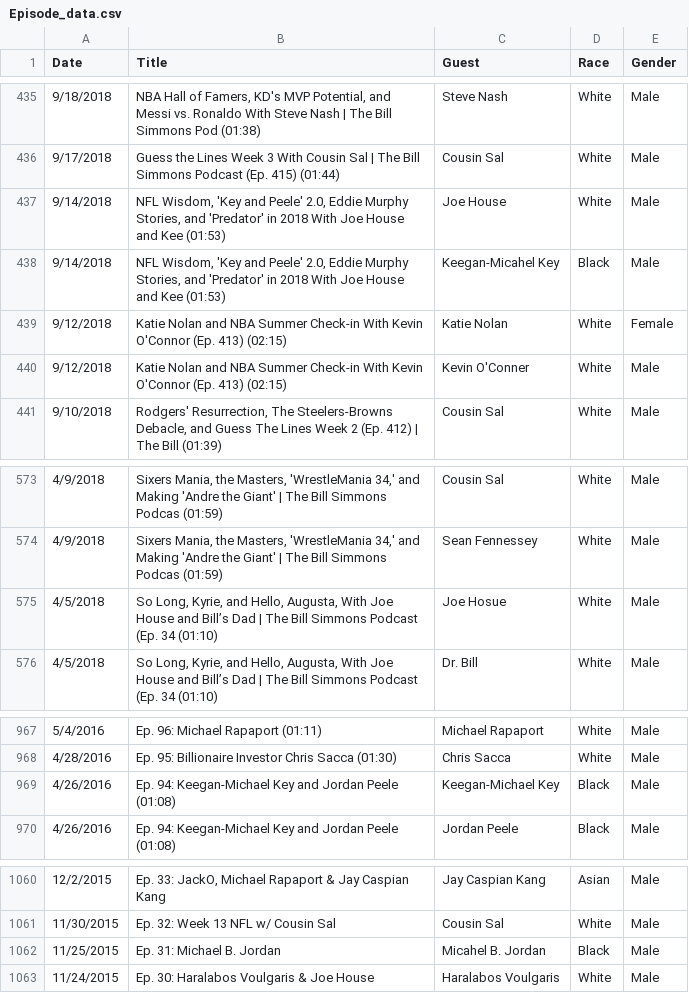
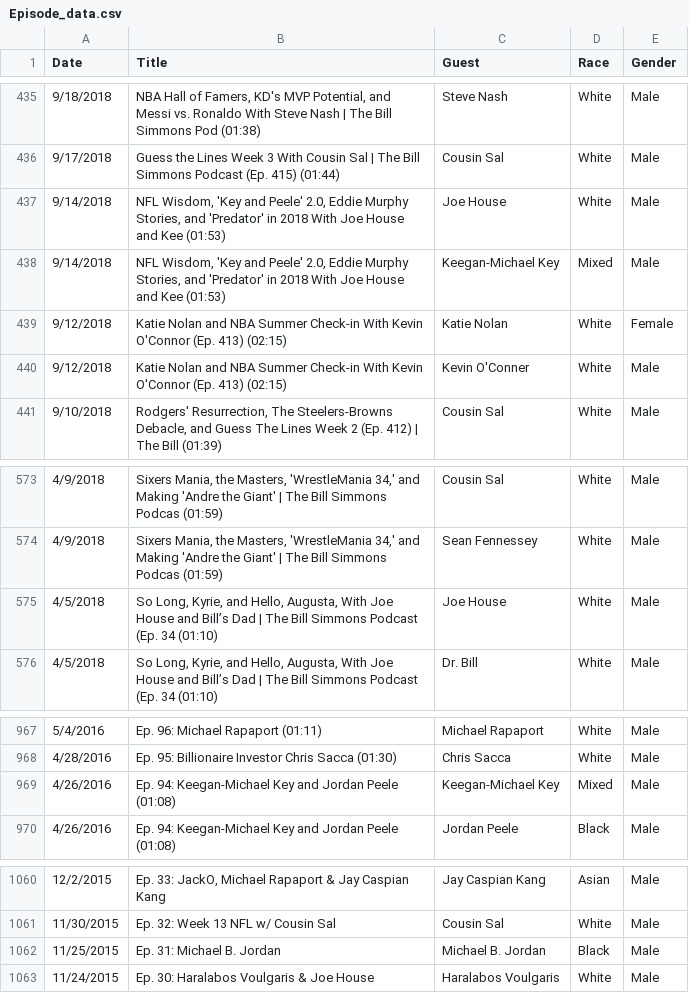
Before and after one commit to Henryjean/BS_Podcast, a CSV file: Episode_data.csv, drawn as a sheet; only a part is shown, gaps mark what is left out; the diff names each change by its address in the sheet, - before the commit and + after, or states it on an @@ line.

Commit message:
Update data

```diff
--- a/Episode_data.csv
+++ b/Episode_data.csv
-C438 (Guest): Keegan-Micahel Key
+C438 (Guest): Keegan-Michael Key
-D438 (Race): Black
+D438 (Race): Mixed
-C575 (Guest): Joe Hosue
+C575 (Guest): Joe House
-D969 (Race): Black
+D969 (Race): Mixed
-C1062 (Guest): Micahel B. Jordan
+C1062 (Guest): Michael B. Jordan
```
Also changed, not shown: 1 other file.
